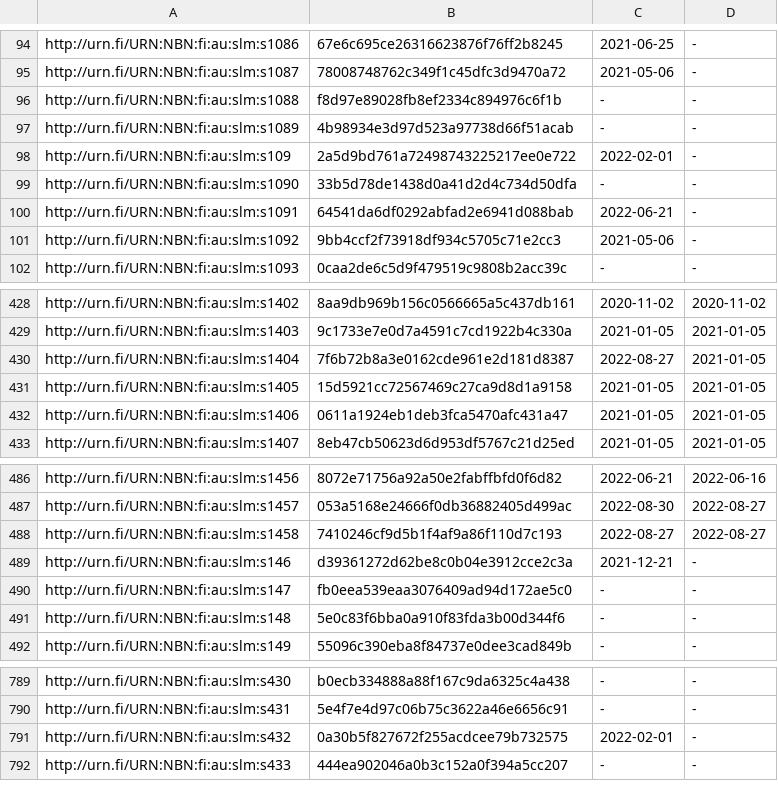
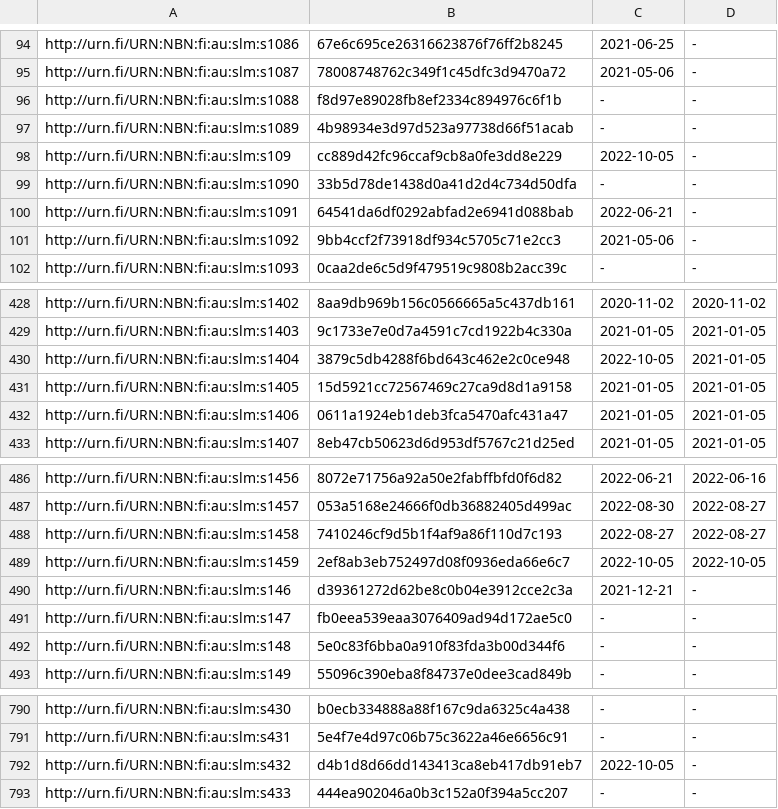
Before and after one commit to NatLibFi/Finto-data, a TSV file: vocabularies/slm/timestamps.tsv, drawn as a sheet; only a part is shown, gaps mark what is left out.

```diff
--- a/vocabularies/slm/timestamps.tsv
+++ b/vocabularies/slm/timestamps.tsv
@@ -97,3 +97,3 @@ http://urn.fi/URN:NBN:fi:au:slm:s1088	f8d97e89028fb8ef2334c894976c6f1b	-	-
 http://urn.fi/URN:NBN:fi:au:slm:s1089	4b98934e3d97d523a97738d66f51acab	-	-
-http://urn.fi/URN:NBN:fi:au:slm:s109	2a5d9bd761a72498743225217ee0e722	2022-02-01	-
+http://urn.fi/URN:NBN:fi:au:slm:s109	cc889d42fc96ccaf9cb8a0fe3dd8e229	2022-10-05	-
 http://urn.fi/URN:NBN:fi:au:slm:s1090	33b5d78de1438d0a41d2d4c734d50dfa	-	-
@@ -429,3 +429,3 @@ http://urn.fi/URN:NBN:fi:au:slm:s1402	8aa9db969b156c0566665a5c437db161	2020-11-0
 http://urn.fi/URN:NBN:fi:au:slm:s1403	9c1733e7e0d7a4591c7cd1922b4c330a	2021-01-05	2021-01-05
-http://urn.fi/URN:NBN:fi:au:slm:s1404	7f6b72b8a3e0162cde961e2d181d8387	2022-08-27	2021-01-05
+http://urn.fi/URN:NBN:fi:au:slm:s1404	3879c5db4288f6bd643c462e2c0ce948	2022-10-05	2021-01-05
 http://urn.fi/URN:NBN:fi:au:slm:s1405	15d5921cc72567469c27ca9d8d1a9158	2021-01-05	2021-01-05
@@ -488,2 +488,3 @@ http://urn.fi/URN:NBN:fi:au:slm:s1457	053a5168e24666f0db36882405d499ac	2022-08-3
 http://urn.fi/URN:NBN:fi:au:slm:s1458	7410246cf9d5b1f4af9a86f110d7c193	2022-08-27	2022-08-27
+http://urn.fi/URN:NBN:fi:au:slm:s1459	2ef8ab3eb752497d08f0936eda66e6c7	2022-10-05	2022-10-05
 http://urn.fi/URN:NBN:fi:au:slm:s146	d39361272d62be8c0b04e3912cce2c3a	2021-12-21	-
@@ -790,3 +791,3 @@ http://urn.fi/URN:NBN:fi:au:slm:s430	b0ecb334888a88f167c9da6325c4a438	-	-
 http://urn.fi/URN:NBN:fi:au:slm:s431	5e4f7e4d97c06b75c3622a46e6656c91	-	-
-http://urn.fi/URN:NBN:fi:au:slm:s432	0a30b5f827672f255acdcee79b732575	2022-02-01	-
+http://urn.fi/URN:NBN:fi:au:slm:s432	d4b1d8d66dd143413ca8eb417db91eb7	2022-10-05	-
 http://urn.fi/URN:NBN:fi:au:slm:s433	444ea902046a0b3c152a0f394a5cc207	-	-
```
Also changed, not shown: 2 other files.
